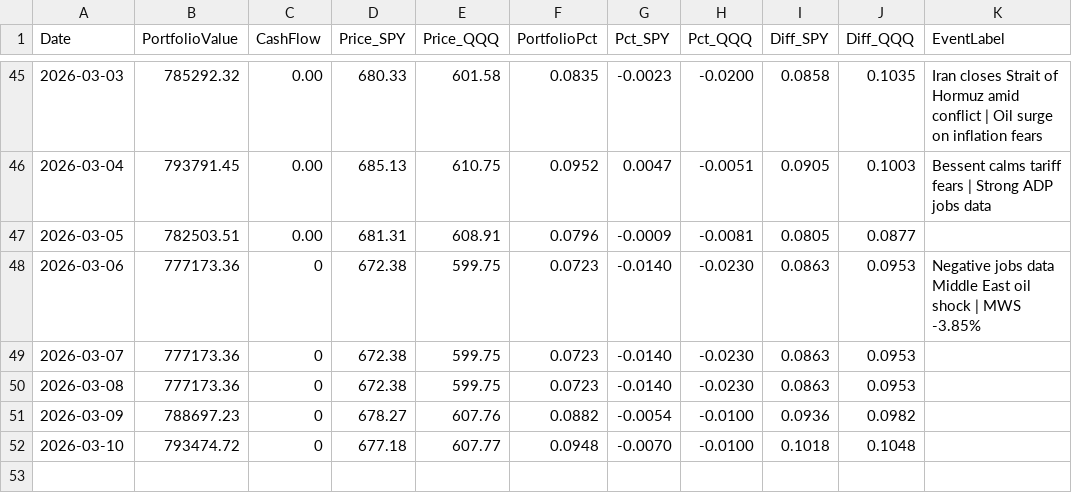
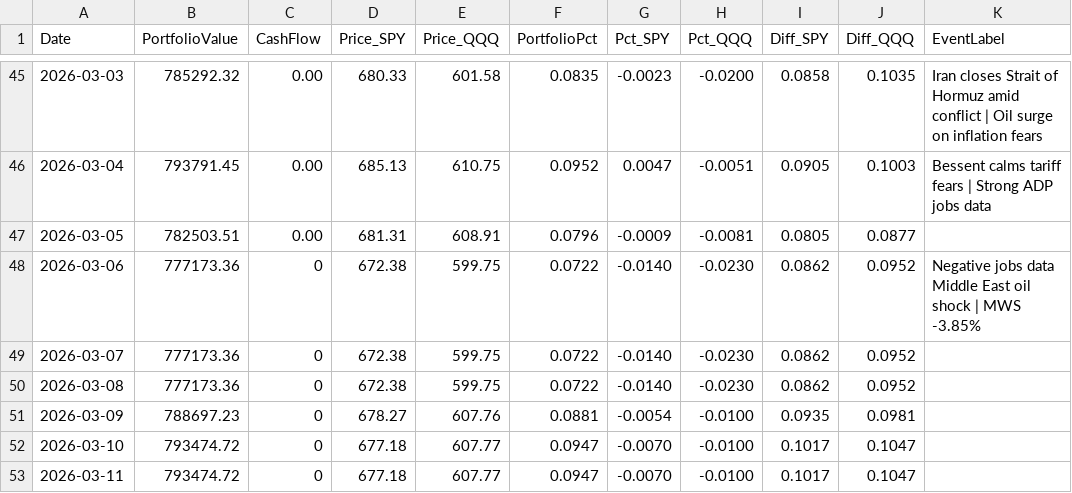
Before and after one commit to ziggermeister/project-mws-public, a CSV file: mws_recent_performance.csv, drawn as a sheet; only a part is shown, gaps mark what is left out.

```diff
--- a/mws_recent_performance.csv
+++ b/mws_recent_performance.csv
@@ -47,6 +47,7 @@ Date,PortfolioValue,CashFlow,Price_SPY,Price_QQQ,PortfolioPct,Pct_SPY,Pct_QQQ,Di
 2026-03-05,782503.51,0.00,681.31,608.91,0.0796,-0.0009,-0.0081,0.0805,0.0877,
-2026-03-06,777173.36,0,672.38,599.75,0.0723,-0.0140,-0.0230,0.0863,0.0953,Negative jobs data Middle East oil shock | MWS -3.85%
-2026-03-07,777173.36,0,672.38,599.75,0.0723,-0.0140,-0.0230,0.0863,0.0953,
-2026-03-08,777173.36,0,672.38,599.75,0.0723,-0.0140,-0.0230,0.0863,0.0953,
-2026-03-09,788697.23,0,678.27,607.76,0.0882,-0.0054,-0.0100,0.0936,0.0982,
-2026-03-10,793474.72,0,677.18,607.77,0.0948,-0.0070,-0.0100,0.1018,0.1048,
+2026-03-06,777173.36,0,672.38,599.75,0.0722,-0.0140,-0.0230,0.0862,0.0952,Negative jobs data Middle East oil shock | MWS -3.85%
+2026-03-07,777173.36,0,672.38,599.75,0.0722,-0.0140,-0.0230,0.0862,0.0952,
+2026-03-08,777173.36,0,672.38,599.75,0.0722,-0.0140,-0.0230,0.0862,0.0952,
+2026-03-09,788697.23,0,678.27,607.76,0.0881,-0.0054,-0.0100,0.0935,0.0981,
+2026-03-10,793474.72,0,677.18,607.77,0.0947,-0.0070,-0.0100,0.1017,0.1047,
+2026-03-11,793474.72,0,677.18,607.77,0.0947,-0.0070,-0.0100,0.1017,0.1047,
```
Also changed, not shown: mws_ticker_history.csv.
